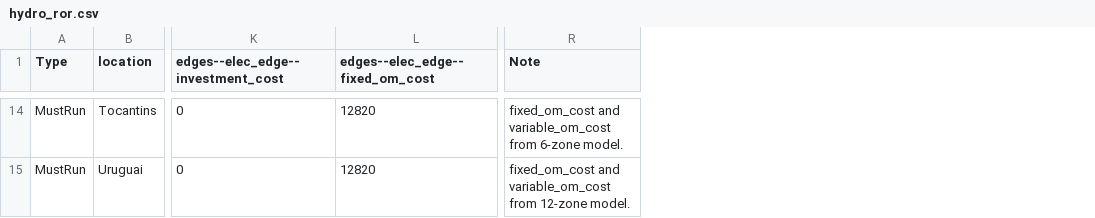
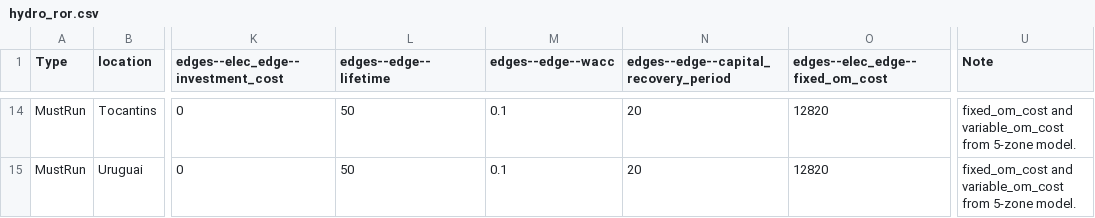
Before and after one commit to NZ-Brazil/MacroEnergyExamples.jl, a CSV file: NZB_State_Non-BioE/assets/hydro_ror.csv, drawn as a sheet; only a part is shown, gaps mark what is left out; addresses are those after the commit; the diff covers the shown part only; the diff names each change by its address in the sheet, - before the commit and + after, or states it on an @@ line.

```diff
--- a/NZB_State_Non-BioE/assets/hydro_ror.csv
+++ b/NZB_State_Non-BioE/assets/hydro_ror.csv
+column L (edges--edge--lifetime), rows 14-15: 50 | 50
+column M (edges--edge--wacc), rows 14-15: 0.1 | 0.1
+column N, row 1: edges--edge--capital_recovery_period; rows 14-15: 20 | 20
-U14 (Note): …variable_om_cost from 6-zone model.
+U14 (Note): …variable_om_cost from 5-zone model.
-U15 (Note): …variable_om_cost from 12-zone model.
+U15 (Note): …variable_om_cost from 5-zone model.
```
Also changed, not shown: 29 edited cells elsewhere in this file.
